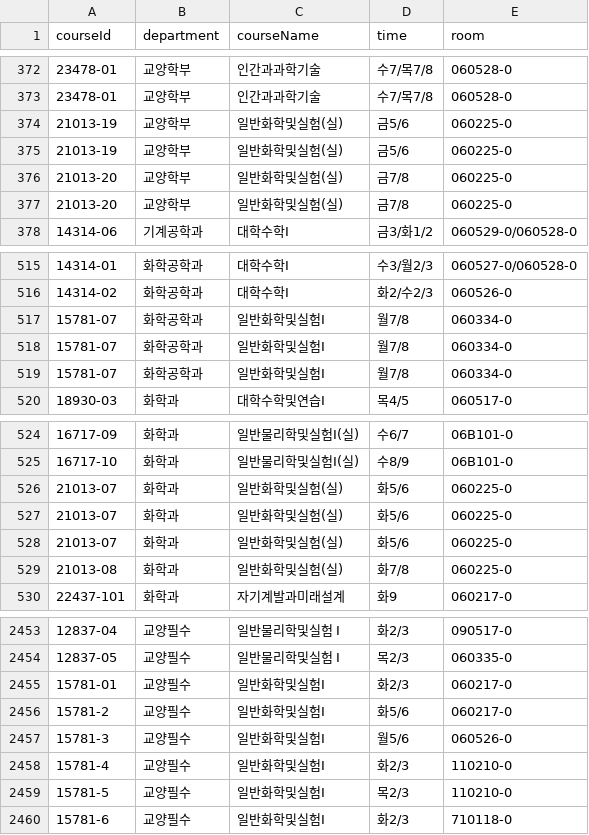
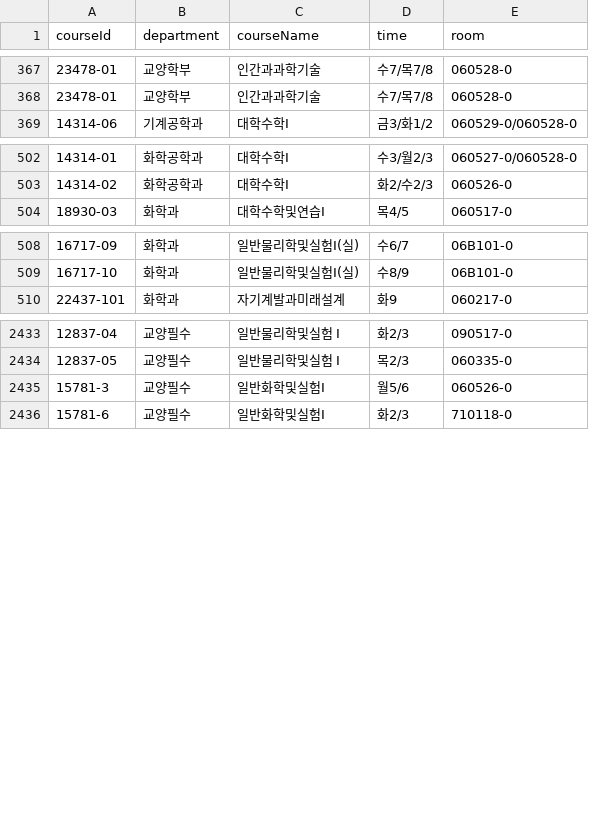
Before and after one commit to tjsgh1217/classroom_finder, a CSV file: backend/src/courses.csv, drawn as a sheet; only a part is shown, gaps mark what is left out; the diff covers the shown part only; the diff names each change by its address in the sheet, - before the commit and + after, or states it on an @@ line.

Commit message:
new update

```diff
--- a/backend/src/courses.csv
+++ b/backend/src/courses.csv
-row 374: 21013-19 | 교양학부 | 일반화학및실험(실) | 금5/6 | 060225-0
-row 375: 21013-19 | 교양학부 | 일반화학및실험(실) | 금5/6 | 060225-0
-row 376: 21013-20 | 교양학부 | 일반화학및실험(실) | 금7/8 | 060225-0
-row 377: 21013-20 | 교양학부 | 일반화학및실험(실) | 금7/8 | 060225-0
-row 517: 15781-07 | 화학공학과 | 일반화학및실험I | 월7/8 | 060334-0
-row 518: 15781-07 | 화학공학과 | 일반화학및실험I | 월7/8 | 060334-0
-row 519: 15781-07 | 화학공학과 | 일반화학및실험I | 월7/8 | 060334-0
-row 526: 21013-07 | 화학과 | 일반화학및실험(실) | 화5/6 | 060225-0
-row 527: 21013-07 | 화학과 | 일반화학및실험(실) | 화5/6 | 060225-0
-row 528: 21013-07 | 화학과 | 일반화학및실험(실) | 화5/6 | 060225-0
-row 529: 21013-08 | 화학과 | 일반화학및실험(실) | 화7/8 | 060225-0
-row 2455: 15781-01 | 교양필수 | 일반화학및실험I | 화2/3 | 060217-0
-row 2456: 15781-2 | 교양필수 | 일반화학및실험I | 화5/6 | 060217-0
-row 2458: 15781-4 | 교양필수 | 일반화학및실험I | 화2/3 | 110210-0
-row 2459: 15781-5 | 교양필수 | 일반화학및실험I | 목2/3 | 110210-0
```
Also changed, not shown: 9 removed rows and 1 edited cell elsewhere in this file.
